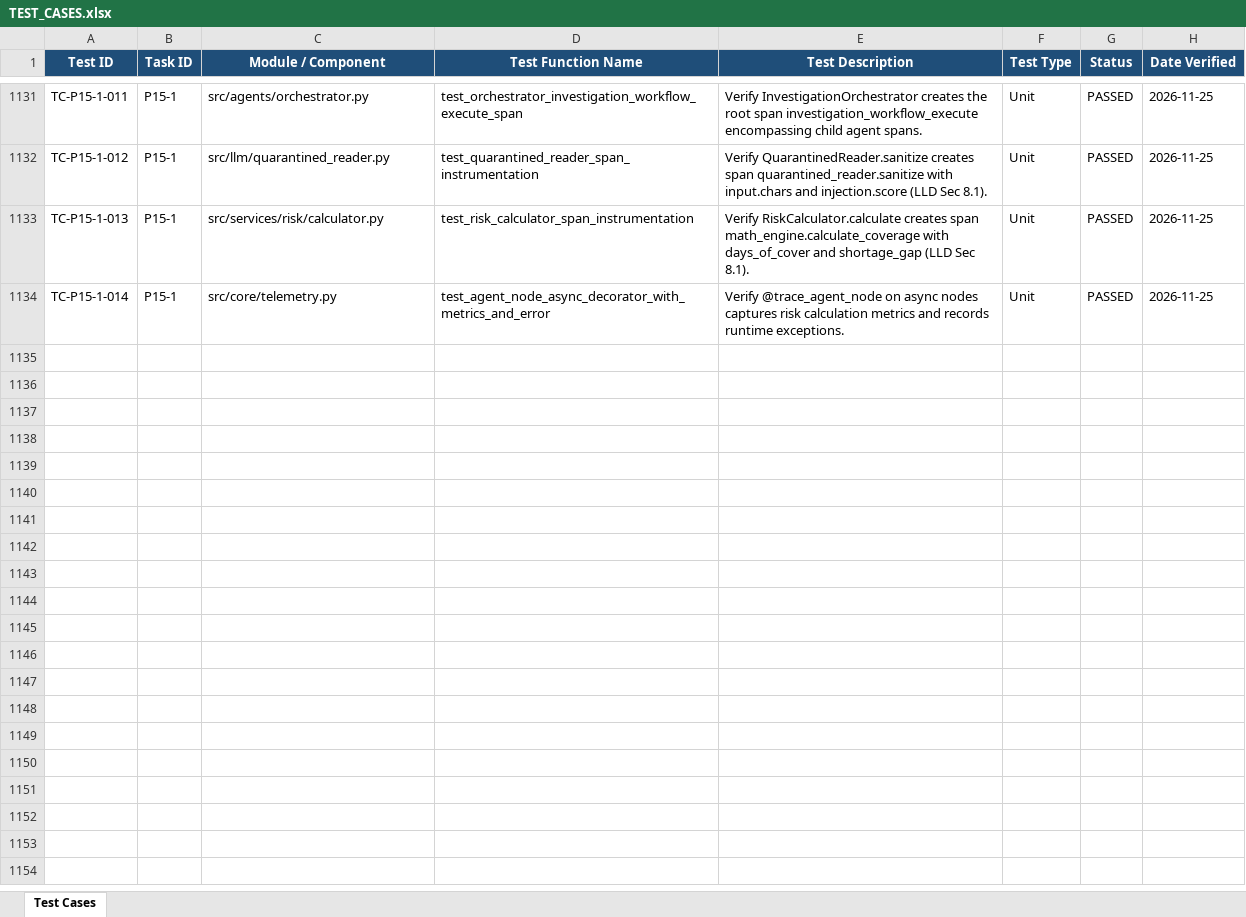
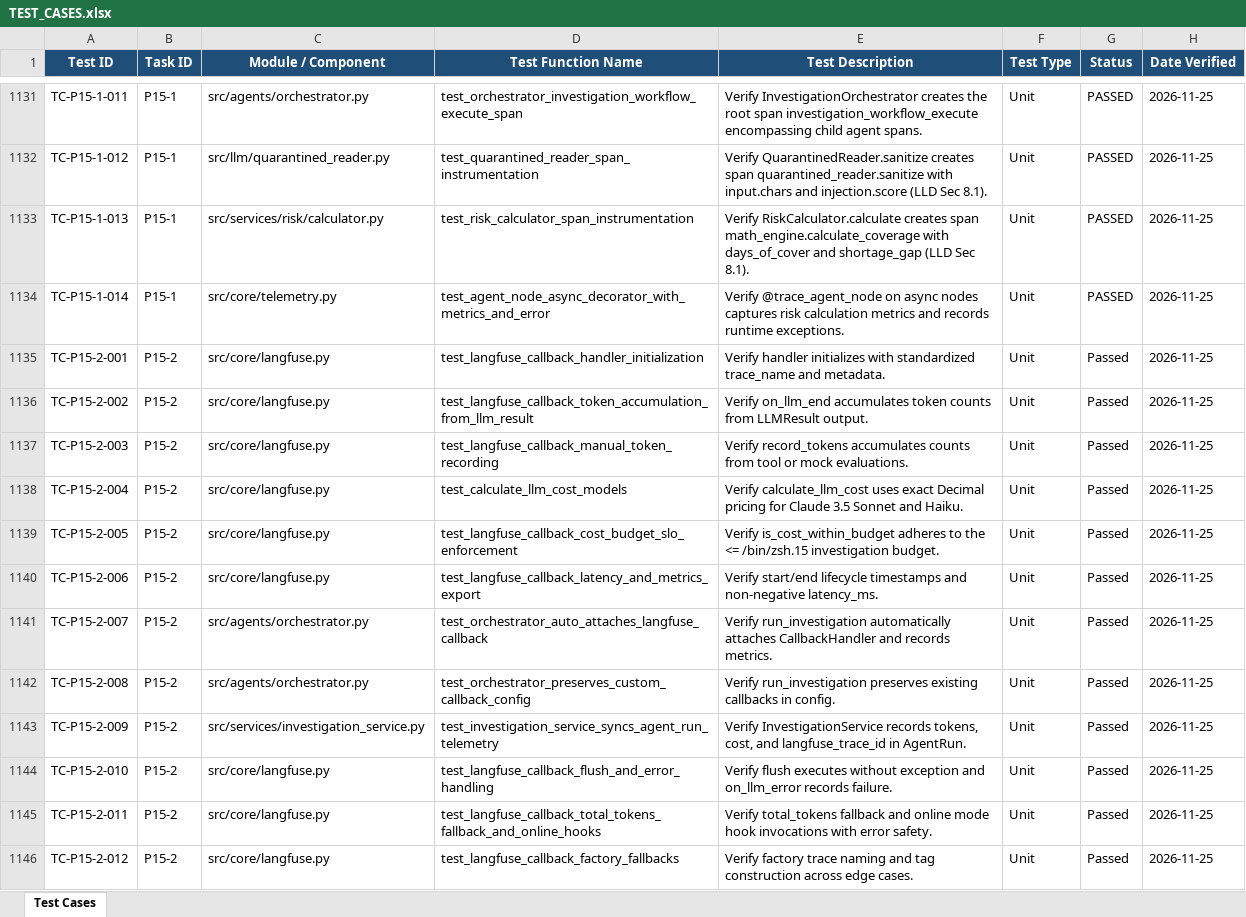
Before and after one commit to lokesh-repaka/apexmotion-supplier-risk-intelligence, an Excel workbook: docs/TEST_CASES.xlsx, sheet Test Cases, drawn as a sheet; only a part is shown, gaps mark what is left out; values as stored, in another font and other column widths than the file's, no borders; the diff names each change by its address in the sheet, - before the commit and + after, or states it on an @@ line.

Commit message:
feat(observability): Langfuse callback integration and LLM cost tracking (P15-2)

```diff
--- a/docs/TEST_CASES.xlsx (sheet Test Cases)
+++ b/docs/TEST_CASES.xlsx (sheet Test Cases)
+row 1135: TC-P15-2-001 | P15-2 | src/core/langfuse.py | test_langfuse_callback_handler_initialization | Verify handler initializes with standardized trace_name and metadata. | Unit | Passed | 2026-11-25
+row 1136: TC-P15-2-002 | P15-2 | src/core/langfuse.py | test_langfuse_callback_token_accumulation_from_llm_result | Verify on_llm_end accumulates token counts from LLMResult output. | Unit | Passed | 2026-11-25
+row 1137: TC-P15-2-003 | P15-2 | src/core/langfuse.py | test_langfuse_callback_manual_token_recording | Verify record_tokens accumulates counts from tool or mock evaluations. | Unit | Passed | 2026-11-25
+row 1138: TC-P15-2-004 | P15-2 | src/core/langfuse.py | test_calculate_llm_cost_models | Verify calculate_llm_cost uses exact Decimal pricing for Claude 3.5 Sonnet and Haiku. | Unit | Passed | 2026-11-25
+row 1139: TC-P15-2-005 | P15-2 | src/core/langfuse.py | test_langfuse_callback_cost_budget_slo_enforcement | Verify is_cost_within_budget adheres to the <= /bin/zsh.15 investigation budget. | Unit | Passed | 2026-11-25
+row 1140: TC-P15-2-006 | P15-2 | src/core/langfuse.py | test_langfuse_callback_latency_and_metrics_export | Verify start/end lifecycle timestamps and non-negative latency_ms. | Unit | Passed | 2026-11-25
+row 1141: TC-P15-2-007 | P15-2 | src/agents/orchestrator.py | test_orchestrator_auto_attaches_langfuse_callback | Verify run_investigation automatically attaches CallbackHandler and records metrics. | Unit | Passed | 2026-11-25
+row 1142: TC-P15-2-008 | P15-2 | src/agents/orchestrator.py | test_orchestrator_preserves_custom_callback_config | Verify run_investigation preserves existing callbacks in config. | Unit | Passed | 2026-11-25
+row 1143: TC-P15-2-009 | P15-2 | src/services/investigation_service.py | test_investigation_service_syncs_agent_run_telemetry | Verify InvestigationService records tokens, cost, and langfuse_trace_id in AgentRun. | Unit | Passed | 2026-11-25
+row 1144: TC-P15-2-010 | P15-2 | src/core/langfuse.py | test_langfuse_callback_flush_and_error_handling | Verify flush executes without exception and on_llm_error records failure. | Unit | Passed | 2026-11-25
+row 1145: TC-P15-2-011 | P15-2 | src/core/langfuse.py | test_langfuse_callback_total_tokens_fallback_and_online_hooks | Verify total_tokens fallback and online mode hook invocations with error safety. | Unit | Passed | 2026-11-25
+row 1146: TC-P15-2-012 | P15-2 | src/core/langfuse.py | test_langfuse_callback_factory_fallbacks | Verify factory trace naming and tag construction across edge cases. | Unit | Passed | 2026-11-25
```
Also changed, not shown: docs/SECURITY_VULNERABILITIES.xlsx, 9 other files.
